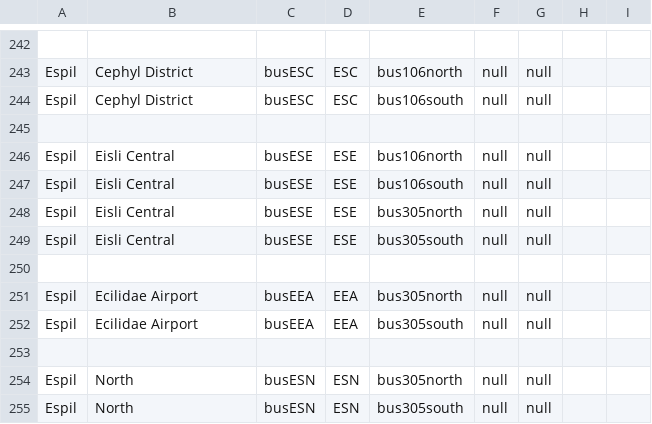
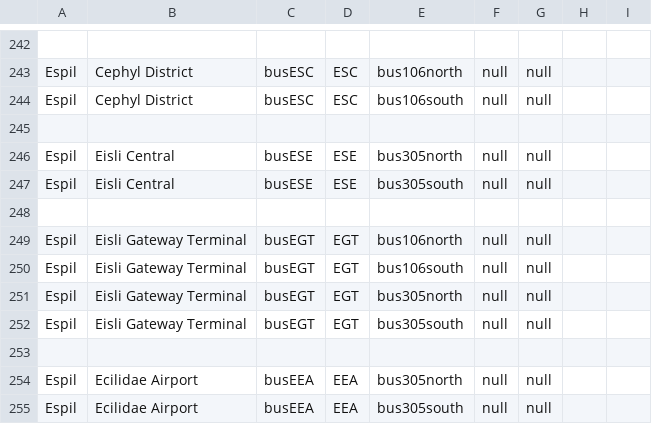
Before and after one commit to KittyCat11231/Feline-Holdings, a CSV file: src/intraroute/data/ui/stops/bus.csv, drawn as a sheet; only a part is shown, gaps mark what is left out; the shorter side is filled out with more unchanged rows; removed rows and columns are numbered as before the commit, all else as after; the diff names each change by its address in the sheet, - before the commit and + after, or states it on an @@ line.

```diff
--- a/src/intraroute/data/ui/stops/bus.csv
+++ b/src/intraroute/data/ui/stops/bus.csv
-row 246: Espil | Eisli Central | busESE | ESE | bus106north | null | null
-row 247: Espil | Eisli Central | busESE | ESE | bus106south | null | null
+row 248: (empty)
+row 249: Espil | Eisli Gateway Terminal | busEGT | EGT | bus106north | null | null
+row 250: Espil | Eisli Gateway Terminal | busEGT | EGT | bus106south | null | null
+row 251: Espil | Eisli Gateway Terminal | busEGT | EGT | bus305north | null | null
+row 252: Espil | Eisli Gateway Terminal | busEGT | EGT | bus305south | null | null
```
Also changed, not shown: src/intraroute/data/ui/routes/bus.csv, 2 other files.
